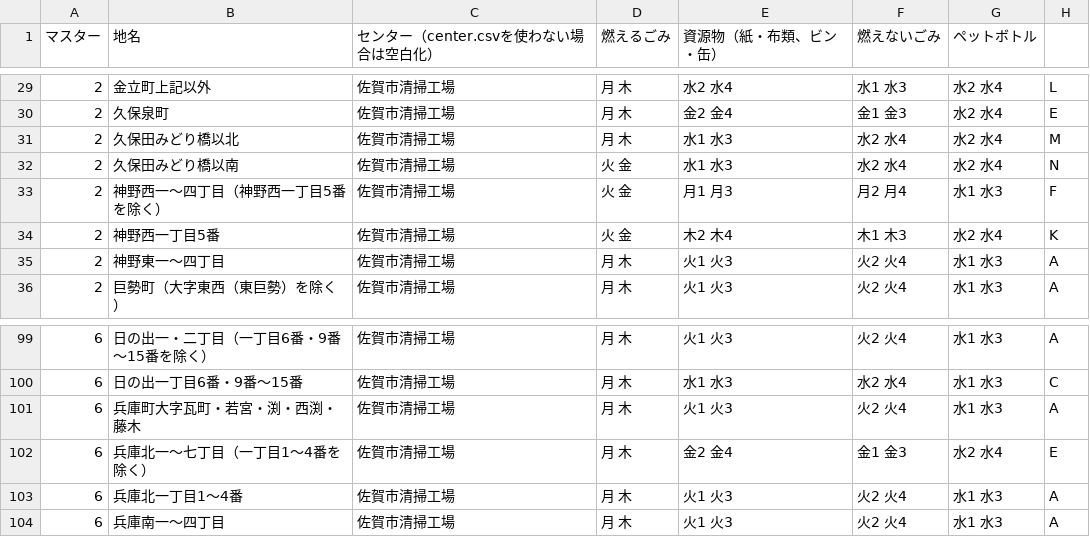
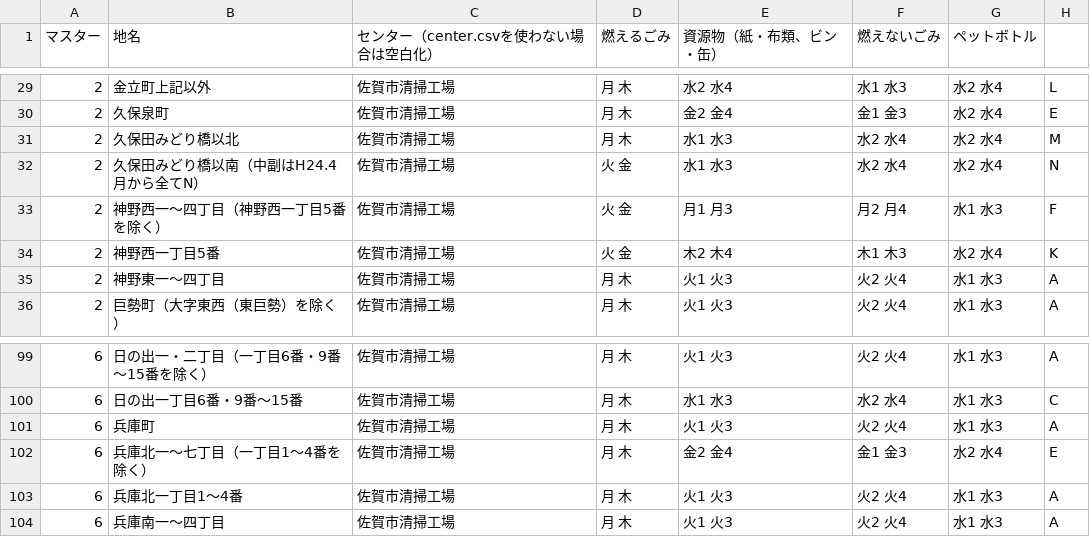
Before and after one commit to horiyo/saga5374, a CSV file: data/area_days.csv, drawn as a sheet; only a part is shown, gaps mark what is left out; the diff covers the shown part only.

```diff
--- a/data/area_days.csv
+++ b/data/area_days.csv
@@ -31,3 +31,3 @@
 2,久保田みどり橋以北,佐賀市清掃工場,月 木,水1 水3,水2 水4,水2 水4,M
-2,久保田みどり橋以南,佐賀市清掃工場,火 金,水1 水3,水2 水4,水2 水4,N
+2,久保田みどり橋以南（中副はH24.4月から全てN）,佐賀市清掃工場,火 金,水1 水3,水2 水4,水2 水4,N
 2,神野西一～四丁目（神野西一丁目5番を除く）,佐賀市清掃工場,火 金,月1 月3,月2 月4,水1 水3,F
@@ -100,3 +100,3 @@
 6,日の出一丁目6番・9番～15番,佐賀市清掃工場,月 木,水1 水3,水2 水4,水1 水3,C
-6,兵庫町大字瓦町・若宮・渕・西渕・藤木,佐賀市清掃工場,月 木,火1 火3,火2 火4,水1 水3,A
+6,兵庫町,佐賀市清掃工場,月 木,火1 火3,火2 火4,水1 水3,A
 6,兵庫北一～七丁目（一丁目1～4番を除く）,佐賀市清掃工場,月 木,金2 金4,金1 金3,水2 水4,E
```
Also changed, not shown: 10 edited cells elsewhere in this file.
